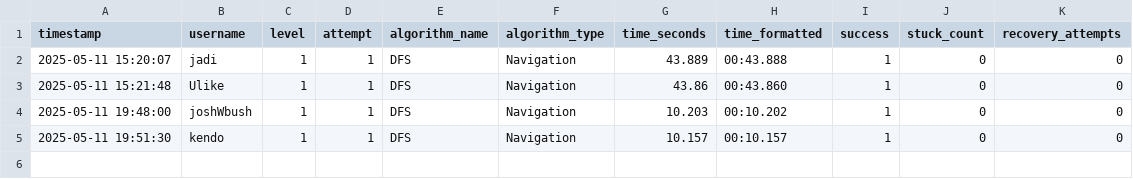
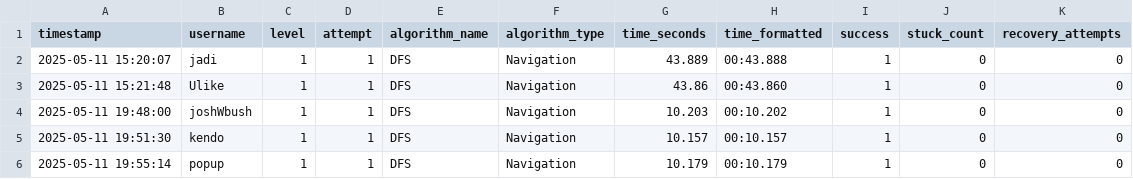
Before and after one commit to NapatzZ/nav-card, a CSV file: statistics/completion/completion_data.csv, drawn as a sheet.

```diff
--- a/statistics/completion/completion_data.csv
+++ b/statistics/completion/completion_data.csv
@@ -5 +5,2 @@ timestamp,username,level,attempt,algorithm_name,algorithm_type,time_seconds,time
 2025-05-11 19:51:30,kendo,1,1,DFS,Navigation,10.157,00:10.157,1,0,0
+2025-05-11 19:55:14,popup,1,1,DFS,Navigation,10.179,00:10.179,1,0,0
```
Also changed, not shown: statistics/visualization/heatmap_data.csv, statistics/visualization/user_summary.csv, 4 other files.
